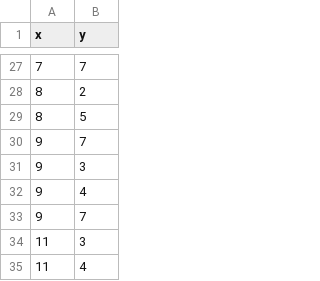
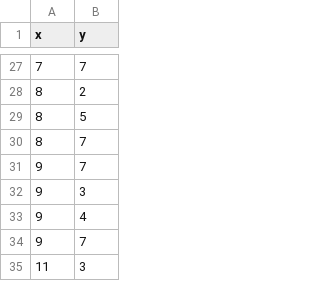
Before and after one commit to climdata/drought2019, a CSV file: data/heat_txt.csv, drawn as a sheet; only a part is shown, gaps mark what is left out; the shorter side is filled out with more unchanged rows.

```diff
--- a/data/heat_txt.csv
+++ b/data/heat_txt.csv
@@ -29,2 +29,3 @@
 8,5
+8,7
 9,7
```
Also changed, not shown: data/cold_txt.csv.
